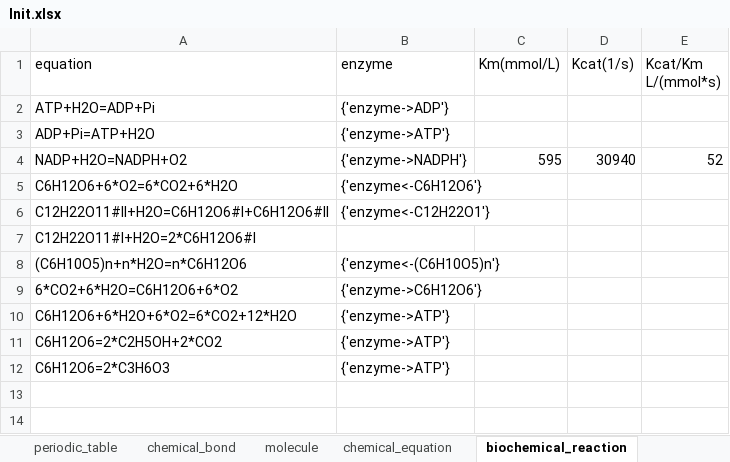
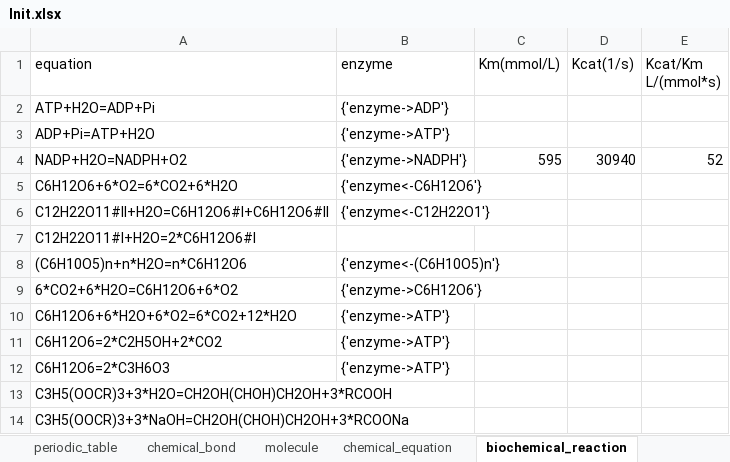
Before and after one commit to WilenWu/Marvel, an Excel workbook: Init.xlsx, sheet biochemical_reaction, drawn as a sheet; values as stored, in another font and other column widths than the file's, no borders; the diff names each change by its address in the sheet, - before the commit and + after, or states it on an @@ line.

```diff
--- a/Init.xlsx (sheet biochemical_reaction)
+++ b/Init.xlsx (sheet biochemical_reaction)
+row 13: C3H5(OOCR)3+3*H2O=CH2OH(CHOH)CH2OH+3*RCOOH
+row 14: C3H5(OOCR)3+3*NaOH=CH2OH(CHOH)CH2OH+3*RCOONa
```
Also changed, not shown: sheet molecule, 3 other files.
